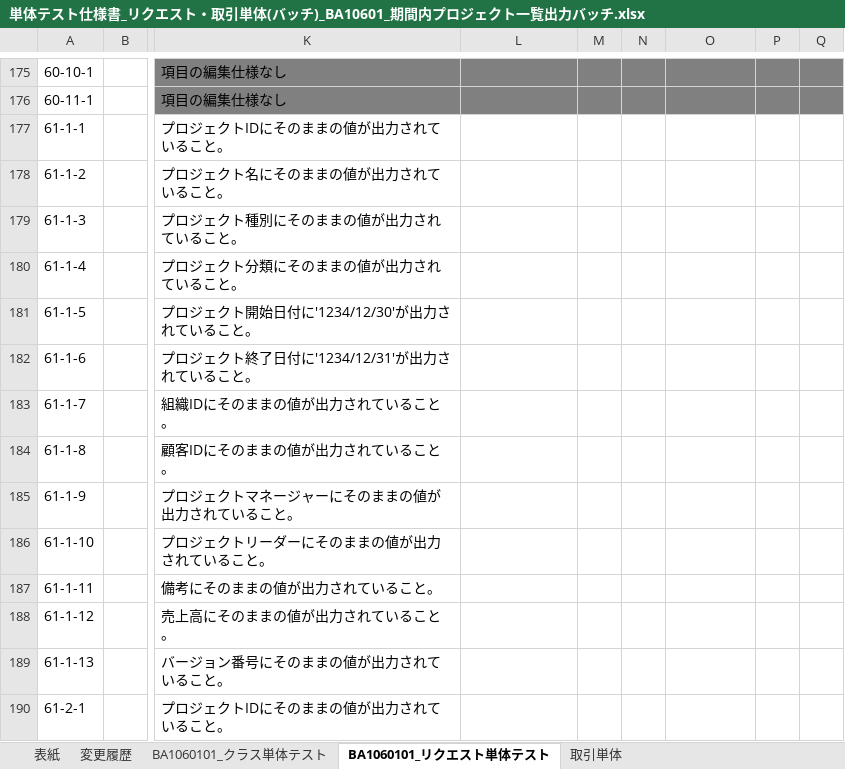
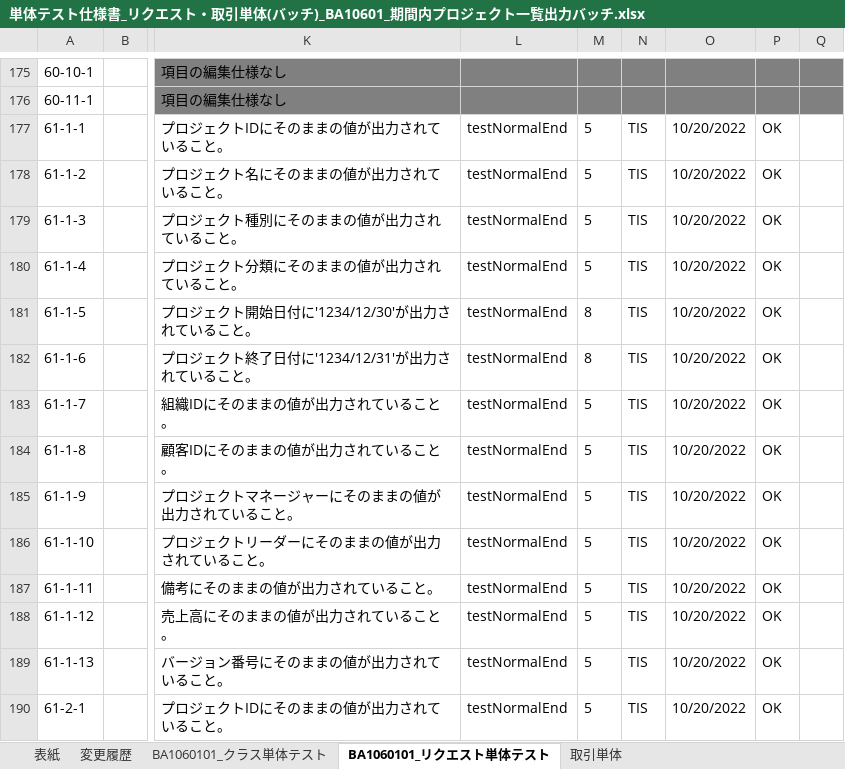
Before and after one commit to Fintan-contents/nablarch-system-development-guide, an Excel workbook: サンプルプロジェクト/設計書/A1_プロジェクト管理システム/030_アプリ設計/110_テスト仕様書/単体テスト仕様書_リクエスト・取引単体(バッチ)_BA10601_期間内プロジェクト一覧出力バッチ.xlsx, sheet BA1060101_リクエスト単体テスト, drawn as a sheet; only a part is shown, gaps mark what is left out; values as stored, in another font and other column widths than the file's, no borders; the diff covers the shown part only; the diff names each change by its address in the sheet, - before the commit and + after, or states it on an @@ line.

```diff
--- a/サンプルプロジェクト/設計書/A1_プロジェクト管理システム/030_アプリ設計/110_テスト仕様書/単体テスト仕様書_リクエスト・取引単体(バッチ)_BA10601_期間内プロジェクト一覧出力バッチ.xlsx (sheet BA1060101_リクエスト単体テスト)
+++ b/サンプルプロジェクト/設計書/A1_プロジェクト管理システム/030_アプリ設計/110_テスト仕様書/単体テスト仕様書_リクエスト・取引単体(バッチ)_BA10601_期間内プロジェクト一覧出力バッチ.xlsx (sheet BA1060101_リクエスト単体テスト)
-L177:L190: (empty)
+L177:L190: testNormalEnd
-M177:M180: (empty)
+M177:M180: 5
-N177:N190: (empty)
+N177:N190: TIS
-O177:O190: (empty)
+O177:O190: 10/20/2022
-P177:P190: (empty)
+P177:P190: OK
-M181:M182: (empty)
+M181:M182: 8
-M183:M190: (empty)
+M183:M190: 5
```
Also changed, not shown: 242 edited cells elsewhere in this sheet, サンプルプロジェクト/設計書/A1_プロジェクト管理システム/030_アプリ設計/110_テスト仕様書/単体テスト仕様書_リクエスト・取引単体(画面)_WA10201_プロジェクト登録.xlsx, サンプルプロジェクト/設計書/A1_プロジェクト管理システム/030_アプリ設計/110_テスト仕様書/単体テスト仕様書_リクエスト・取引単体(画面)_WA10203_プロジェクト更新.xlsx, 7 other files.
